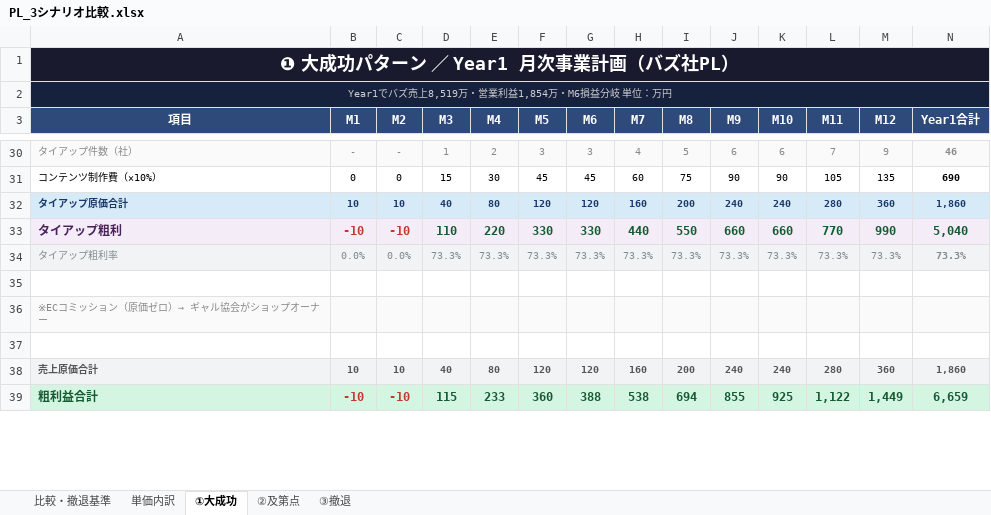
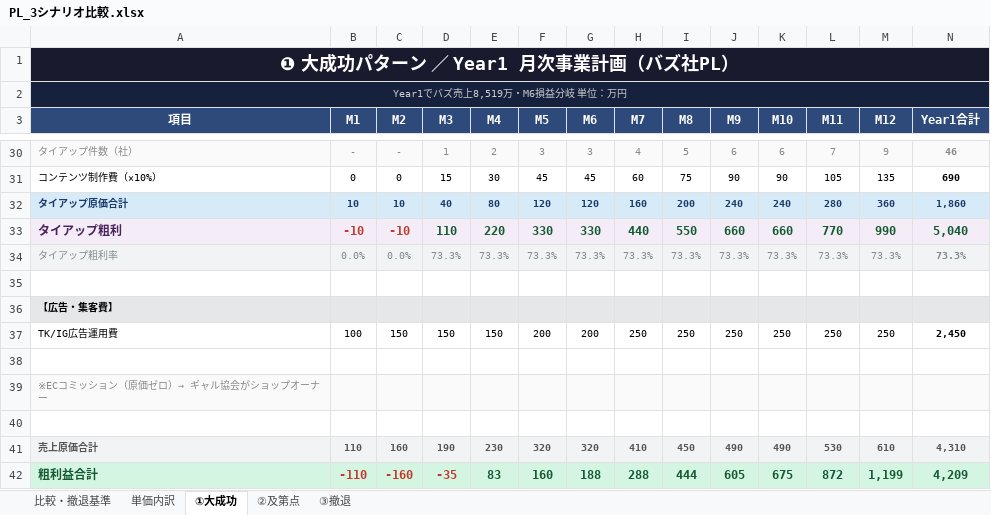
Before and after one commit to saitoshun-shun/gyal-kyokai--, an Excel workbook: PL_3シナリオ比較.xlsx, sheet ①大成功, drawn as a sheet; only a part is shown, gaps mark what is left out; values as stored, in another font and other column widths than the file's, no borders; addresses are those after the commit; the diff covers the shown part only; the diff names each change by its address in the sheet, - before the commit and + after, or states it on an @@ line.

```diff
--- a/PL_3シナリオ比較.xlsx (sheet ①大成功)
+++ b/PL_3シナリオ比較.xlsx (sheet ①大成功)
-A2 (項目): Year1でバズ売上8,519万・営業利益1,854万・M6損益分岐 単位：万円
+A2 (項目): Year1でバズ売上8,519万・M6損益分岐 単位：万円
+row 36: 【広告・集客費】
+row 37: TK/IG広告運用費 | 100 | 150 | 150 | 150 | 200 | 200 | 250 | 250 | 250 | 250 | 250 | 250 | 2,450
+row 38: (empty)
-B41 (M1): 10
+B41 (M1): 110
-C41 (M2): 10
+C41 (M2): 160
-D41 (M3): 40
+D41 (M3): 190
-E41 (M4): 80
+E41 (M4): 230
-F41 (M5): 120
+F41 (M5): 320
-G41 (M6): 120
+G41 (M6): 320
-H41 (M7): 160
+H41 (M7): 410
-I41 (M8): 200
+I41 (M8): 450
-J41 (M9): 240
+J41 (M9): 490
-K41 (M10): 240
+K41 (M10): 490
-L41 (M11): 280
+L41 (M11): 530
-M41 (M12): 360
+M41 (M12): 610
-N41 (Year1合計): 1,860
+N41 (Year1合計): 4,310
-B42 (M1): -10
+B42 (M1): -110
-C42 (M2): -10
+C42 (M2): -160
-D42 (M3): 115
+D42 (M3): -35
-D42 text colour: #145A32
+D42 text colour: #C0392B
-E42 (M4): 233
+E42 (M4): 83
-F42 (M5): 360
+F42 (M5): 160
-G42 (M6): 388
+G42 (M6): 188
-H42 (M7): 538
+H42 (M7): 288
-I42 (M8): 694
+I42 (M8): 444
-J42 (M9): 855
+J42 (M9): 605
-K42 (M10): 925
+K42 (M10): 675
-L42 (M11): 1,122
+L42 (M11): 872
-M42 (M12): 1,449
+M42 (M12): 1,199
-N42 (Year1合計): 6,659
+N42 (Year1合計): 4,209
```
Also changed, not shown: 4 added rows, 2 removed rows, 49 edited cells and cell formats elsewhere in this sheet, sheet ③撤退, sheet ②及第点, sheet 比較・撤退基準, 1 other file.
